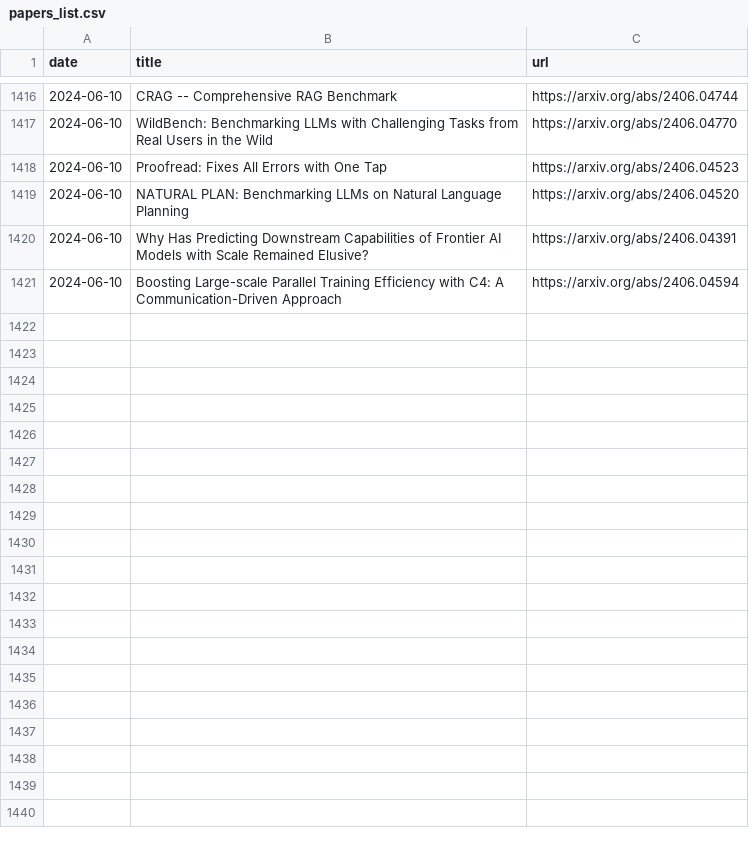
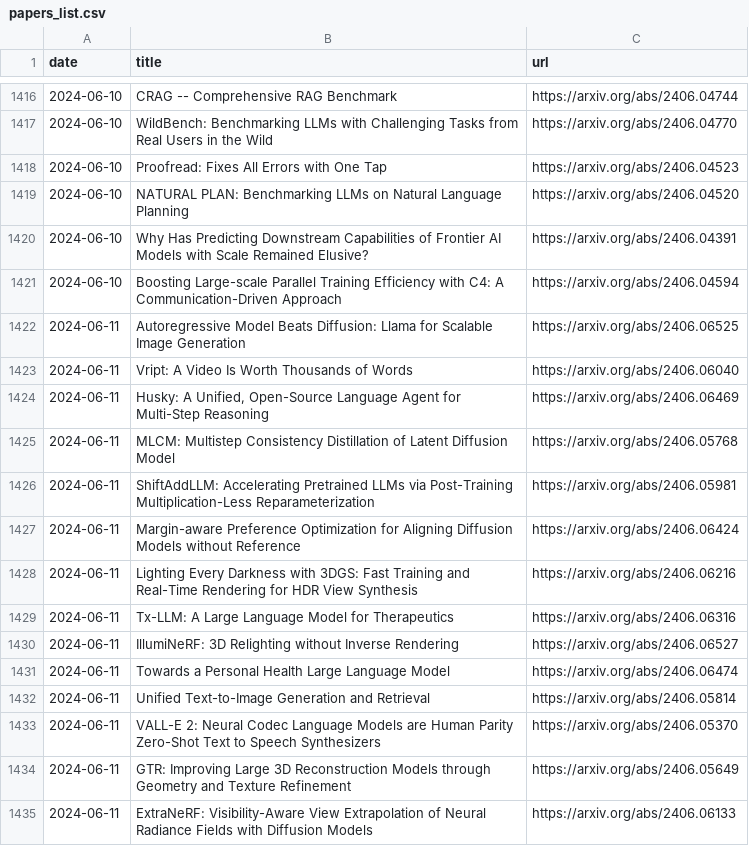
Before and after one commit to l-yohai/daily_papers_ko, a CSV file: paper_logs/papers_list.csv, drawn as a sheet; only a part is shown, gaps mark what is left out; the diff names each change by its address in the sheet, - before the commit and + after, or states it on an @@ line.

Commit message:
Update README and daily papers

```diff
--- a/paper_logs/papers_list.csv
+++ b/paper_logs/papers_list.csv
+row 1422: 2024-06-11 | Autoregressive Model Beats Diffusion: Llama for Scalable Image Generation | https://arxiv.org/abs/2406.06525
+row 1423: 2024-06-11 | Vript: A Video Is Worth Thousands of Words | https://arxiv.org/abs/2406.06040
+row 1424: 2024-06-11 | Husky: A Unified, Open-Source Language Agent for Multi-Step Reasoning | https://arxiv.org/abs/2406.06469
+row 1425: 2024-06-11 | MLCM: Multistep Consistency Distillation of Latent Diffusion Model | https://arxiv.org/abs/2406.05768
+row 1426: 2024-06-11 | ShiftAddLLM: Accelerating Pretrained LLMs via Post-Training Multiplication-Less Reparameterization | https://arxiv.org/abs/2406.05981
+row 1427: 2024-06-11 | Margin-aware Preference Optimization for Aligning Diffusion Models without Reference | https://arxiv.org/abs/2406.06424
+row 1428: 2024-06-11 | Lighting Every Darkness with 3DGS: Fast Training and Real-Time Rendering for HDR View Synthesis | https://arxiv.org/abs/2406.06216
+row 1429: 2024-06-11 | Tx-LLM: A Large Language Model for Therapeutics | https://arxiv.org/abs/2406.06316
+row 1430: 2024-06-11 | IllumiNeRF: 3D Relighting without Inverse Rendering | https://arxiv.org/abs/2406.06527
+row 1431: 2024-06-11 | Towards a Personal Health Large Language Model | https://arxiv.org/abs/2406.06474
+row 1432: 2024-06-11 | Unified Text-to-Image Generation and Retrieval | https://arxiv.org/abs/2406.05814
+row 1433: 2024-06-11 | VALL-E 2: Neural Codec Language Models are Human Parity Zero-Shot Text to Speech Synthesizers | https://arxiv.org/abs/2406.05370
+row 1434: 2024-06-11 | GTR: Improving Large 3D Reconstruction Models through Geometry and Texture Refinement | https://arxiv.org/abs/2406.05649
+row 1435: 2024-06-11 | ExtraNeRF: Visibility-Aware View Extrapolation of Neural Radiance Fields with Diffusion Models | https://arxiv.org/abs/2406.06133
```
Also changed, not shown: 1 other file.
